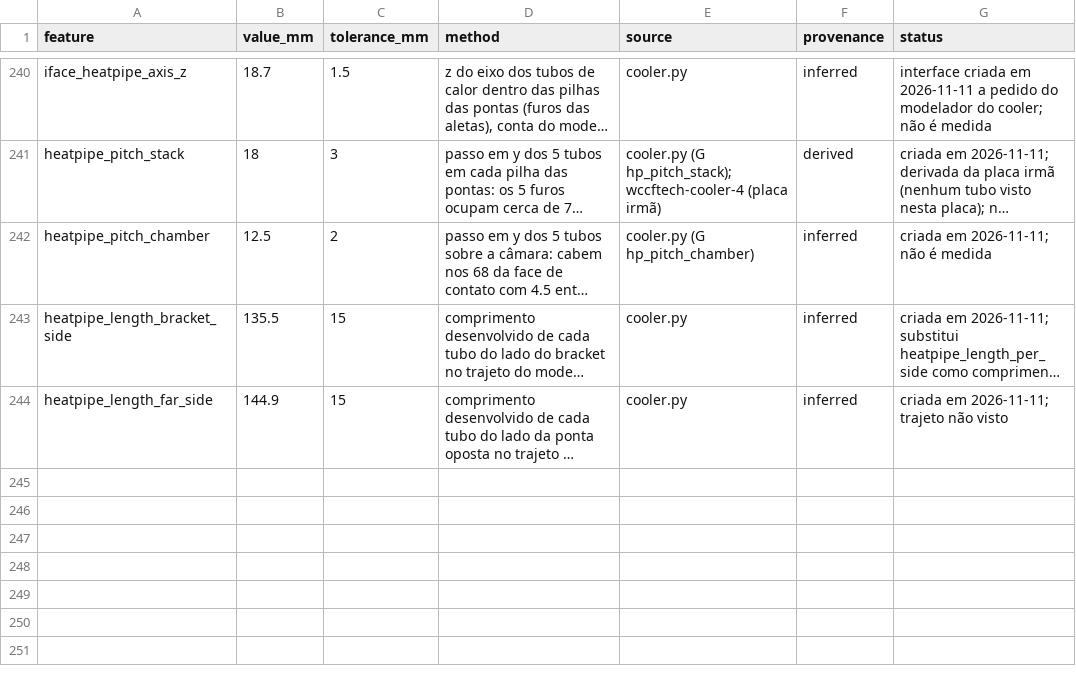
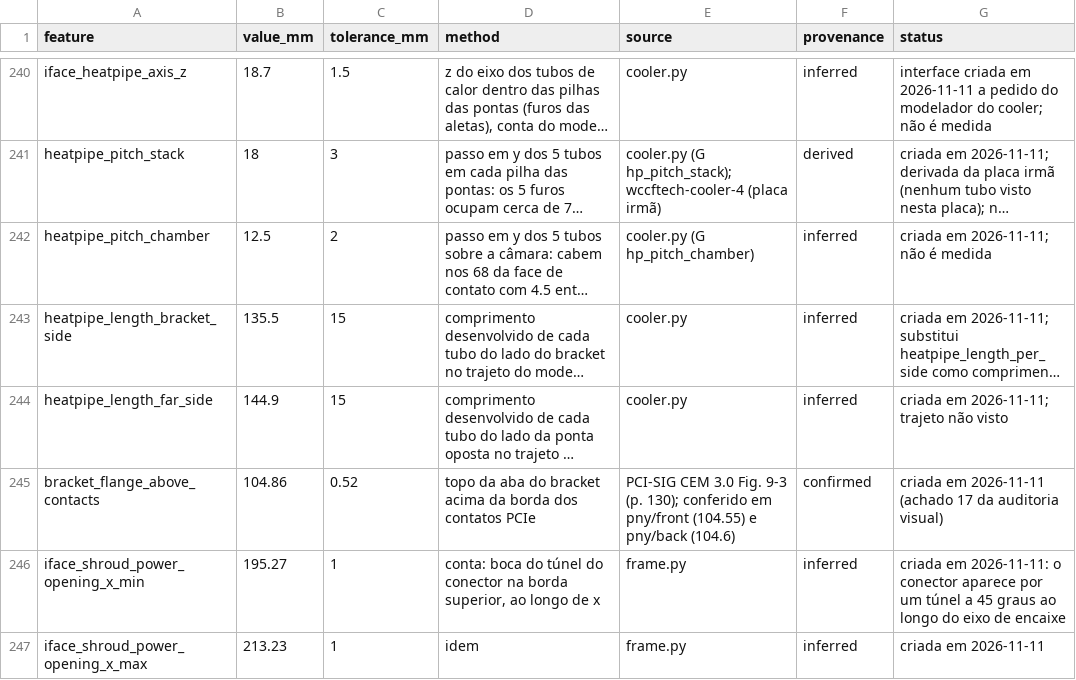
Before and after one commit to lorenzo265/apresentacao-placa-de-video, a CSV file: harness/design/measurements.csv, drawn as a sheet; only a part is shown, gaps mark what is left out; long unchanged cells end in …; the diff covers the shown part only; the diff names each change by its address in the sheet, - before the commit and + after, or states it on an @@ line.

```diff
--- a/harness/design/measurements.csv
+++ b/harness/design/measurements.csv
+row 245: bracket_flange_above_contacts | 104.86 | 0.52 | topo da aba do bracket acima da borda dos contatos PCIe | PCI-SIG CEM 3.0 Fig. 9-3 (p. 130); conferido em pny/front (104.55) e pny/back (104.6) | confirmed | criada em 2026-11-11 (achado 17 da auditoria visual)
+row 246: iface_shroud_power_opening_x_min | 195.27 | 1 | conta: boca do túnel do conector na borda superior, ao longo de x | frame.py | inferred | criada em 2026-11-11: o conector aparece por um túnel a 45 graus ao longo do eixo de encaixe
+row 247: iface_shroud_power_opening_x_max | 213.23 | 1 | idem | frame.py | inferred | criada em 2026-11-11
```
Also changed, not shown: 2 added rows and 9 edited cells elsewhere in this file, 1 other file.
